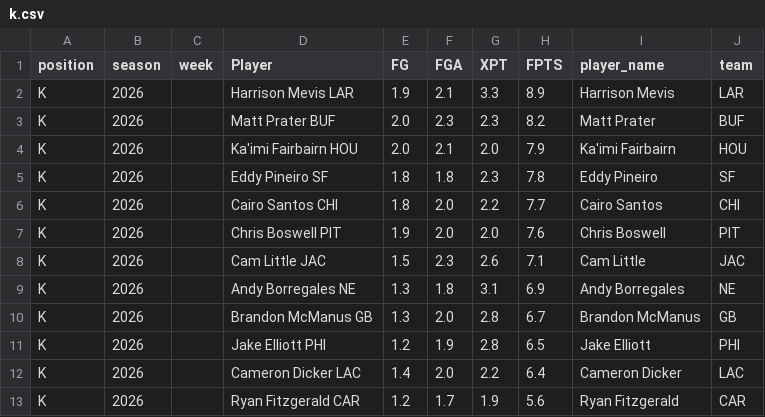
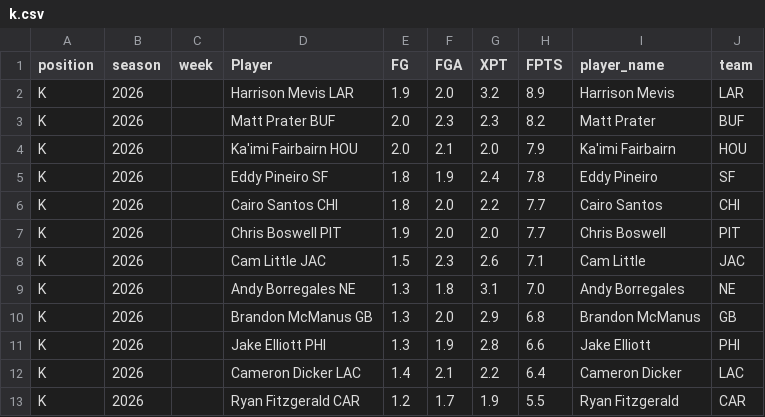
Before and after one commit to KoBeWa/fantasypros-projections, a CSV file: data/2026/week_current/k.csv, drawn as a sheet.

```diff
--- a/data/2026/week_current/k.csv
+++ b/data/2026/week_current/k.csv
@@ -1,13 +1,13 @@
 position,season,week,Player,FG,FGA,XPT,FPTS,player_name,team
-K,2026,,Harrison Mevis LAR,1.9,2.1,3.3,8.9,Harrison Mevis,LAR
+K,2026,,Harrison Mevis LAR,1.9,2.0,3.2,8.9,Harrison Mevis,LAR
 K,2026,,Matt Prater BUF,2.0,2.3,2.3,8.2,Matt Prater,BUF
 K,2026,,Ka'imi Fairbairn HOU,2.0,2.1,2.0,7.9,Ka'imi Fairbairn,HOU
-K,2026,,Eddy Pineiro SF,1.8,1.8,2.3,7.8,Eddy Pineiro,SF
+K,2026,,Eddy Pineiro SF,1.8,1.9,2.4,7.8,Eddy Pineiro,SF
 K,2026,,Cairo Santos CHI,1.8,2.0,2.2,7.7,Cairo Santos,CHI
-K,2026,,Chris Boswell PIT,1.9,2.0,2.0,7.6,Chris Boswell,PIT
+K,2026,,Chris Boswell PIT,1.9,2.0,2.0,7.7,Chris Boswell,PIT
 K,2026,,Cam Little JAC,1.5,2.3,2.6,7.1,Cam Little,JAC
-K,2026,,Andy Borregales NE,1.3,1.8,3.1,6.9,Andy Borregales,NE
-K,2026,,Brandon McManus GB,1.3,2.0,2.8,6.7,Brandon McManus,GB
-K,2026,,Jake Elliott PHI,1.2,1.9,2.8,6.5,Jake Elliott,PHI
-K,2026,,Cameron Dicker LAC,1.4,2.0,2.2,6.4,Cameron Dicker,LAC
-K,2026,,Ryan Fitzgerald CAR,1.2,1.7,1.9,5.6,Ryan Fitzgerald,CAR
+K,2026,,Andy Borregales NE,1.3,1.8,3.1,7.0,Andy Borregales,NE
+K,2026,,Brandon McManus GB,1.3,2.0,2.9,6.8,Brandon McManus,GB
+K,2026,,Jake Elliott PHI,1.3,1.9,2.8,6.6,Jake Elliott,PHI
+K,2026,,Cameron Dicker LAC,1.4,2.1,2.2,6.4,Cameron Dicker,LAC
+K,2026,,Ryan Fitzgerald CAR,1.2,1.7,1.9,5.5,Ryan Fitzgerald,CAR
```
Also changed, not shown: data/2026/week_current/dst.csv, data/2026/week_current/qb.csv, 3 other files.
